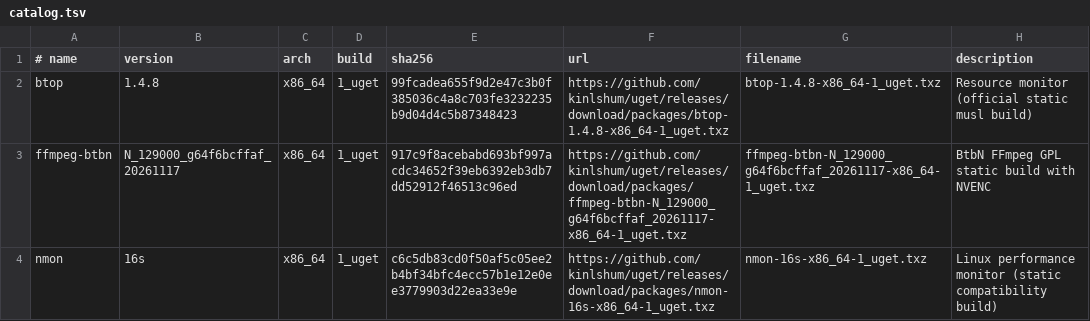
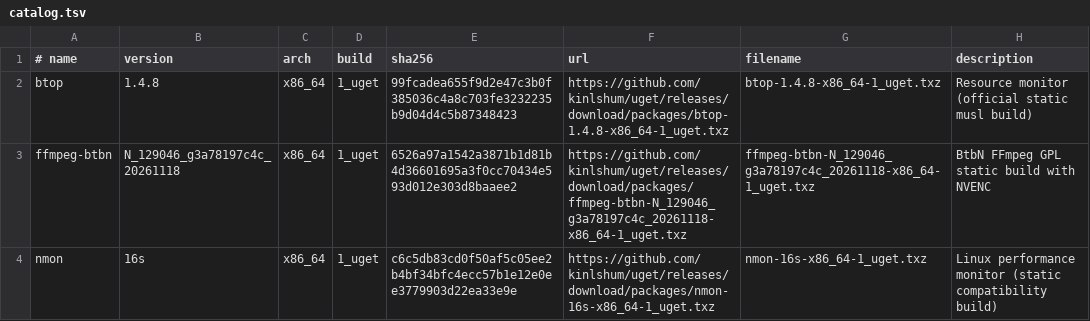
Before and after one commit to kinlshum/homelab_uget, a TSV file: catalog.tsv, drawn as a sheet.

```diff
--- a/catalog.tsv
+++ b/catalog.tsv
@@ -2,3 +2,3 @@
 btop	1.4.8	x86_64	1_uget	99fcadea655f9d2e47c3b0f385036c4a8c703fe3232235b9d04d4c5b87348423	https://github.com/kinlshum/uget/releases/download/packages/btop-1.4.8-x86_64-1_uget.txz	btop-1.4.8-x86_64-1_uget.txz	Resource monitor (official static musl build)
-ffmpeg-btbn	N_129000_g64f6bcffaf_20261117	x86_64	1_uget	917c9f8acebabd693bf997acdc34652f39eb6392eb3db7dd52912f46513c96ed	https://github.com/kinlshum/uget/releases/download/packages/ffmpeg-btbn-N_129000_g64f6bcffaf_20261117-x86_64-1_uget.txz	ffmpeg-btbn-N_129000_g64f6bcffaf_20261117-x86_64-1_uget.txz	BtbN FFmpeg GPL static build with NVENC
+ffmpeg-btbn	N_129046_g3a78197c4c_20261118	x86_64	1_uget	6526a97a1542a3871b1d81b4d36601695a3f0cc70434e593d012e303d8baaee2	https://github.com/kinlshum/uget/releases/download/packages/ffmpeg-btbn-N_129046_g3a78197c4c_20261118-x86_64-1_uget.txz	ffmpeg-btbn-N_129046_g3a78197c4c_20261118-x86_64-1_uget.txz	BtbN FFmpeg GPL static build with NVENC
 nmon	16s	x86_64	1_uget	c6c5db83cd0f50af5c05ee2b4bf34bfc4ecc57b1e12e0ee3779903d22ea33e9e	https://github.com/kinlshum/uget/releases/download/packages/nmon-16s-x86_64-1_uget.txz	nmon-16s-x86_64-1_uget.txz	Linux performance monitor (static compatibility build)
```
Also changed, not shown: 2 other files.
